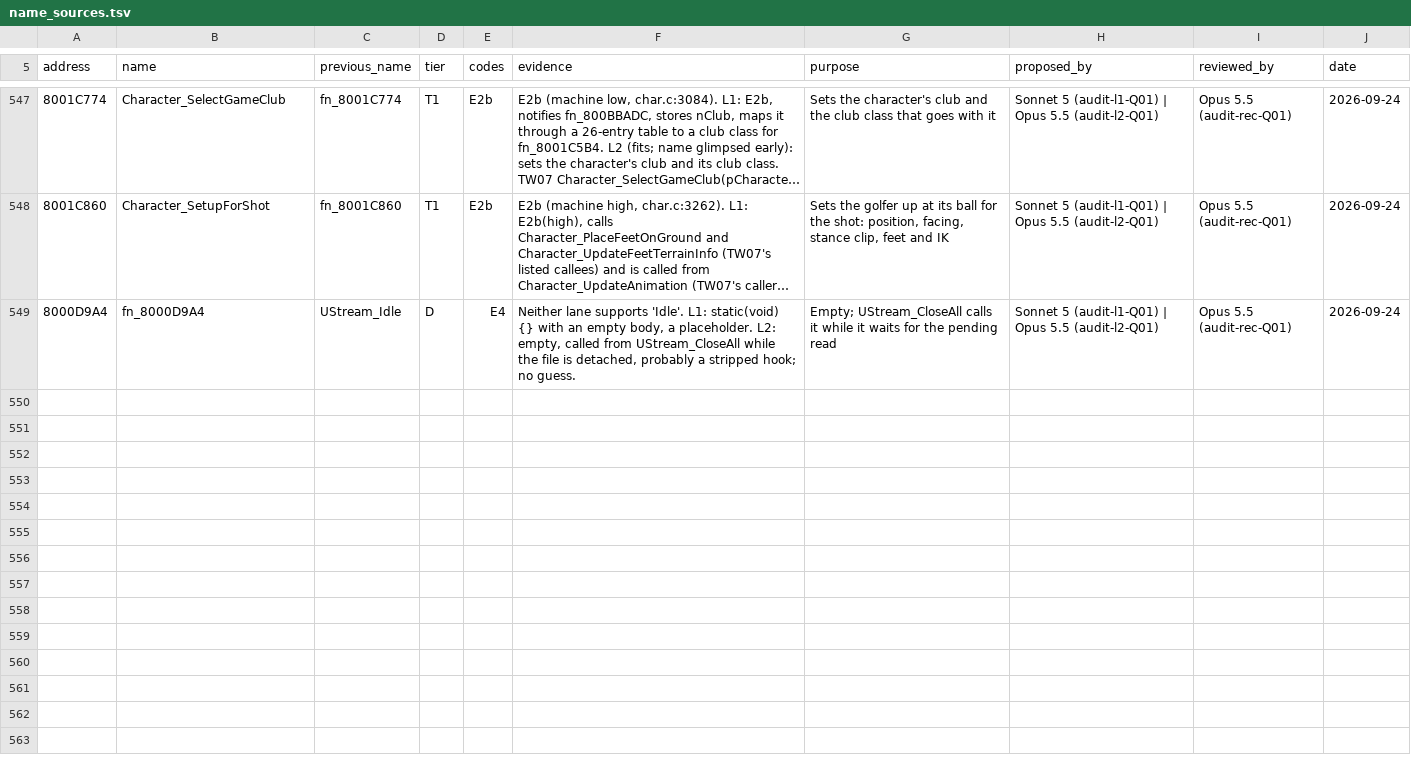
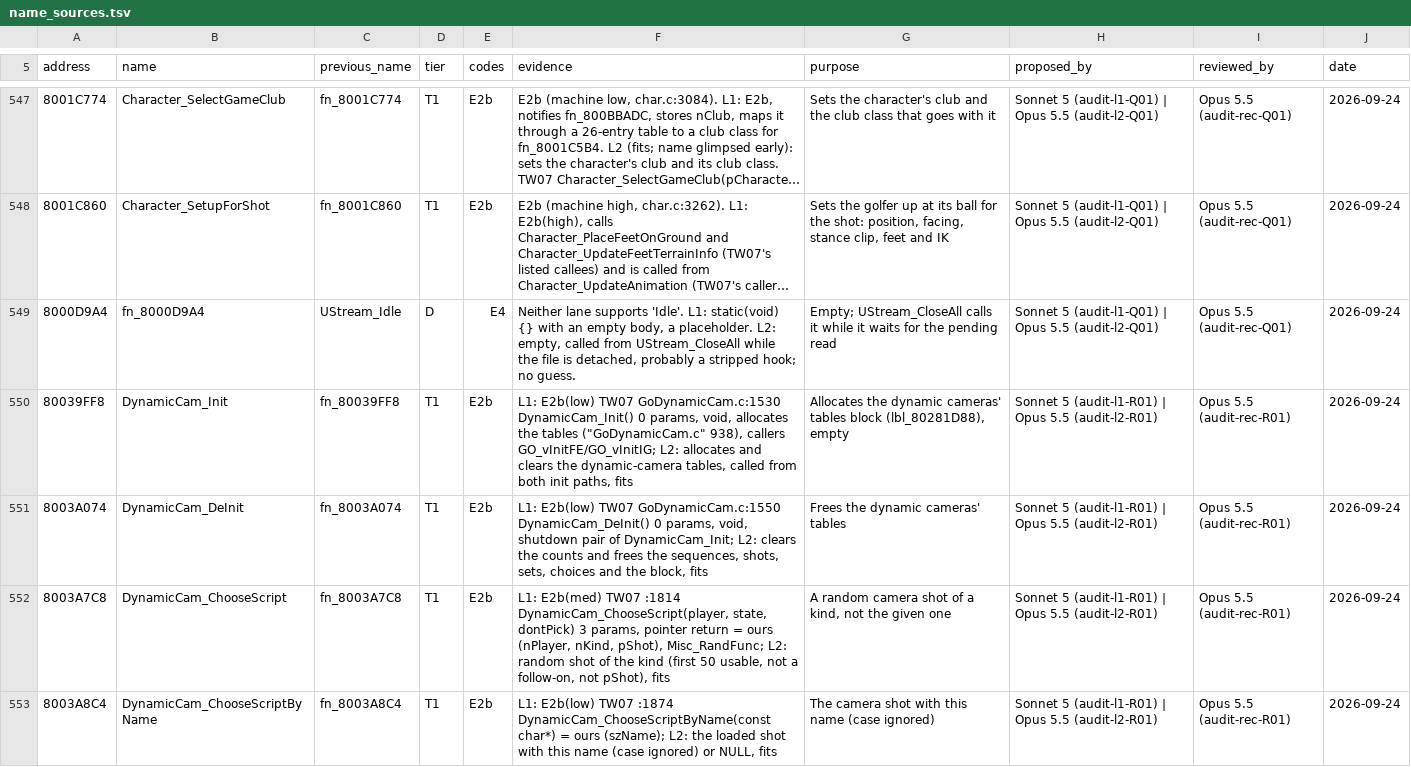
Before and after one commit to mitsevox/tw2004, a TSV file: config/GW4E69/name_sources.tsv, drawn as a sheet; only a part is shown, gaps mark what is left out; long unchanged cells end in …; the diff covers the shown part only.

Commit message:
Audit: GoTerrain, GoDynamicCam, UObject, LLPictInt and 8 more (terrain rendering; ball-flight camera picker; remaining functions) (189 functions; 8 renames, 26 comment edits)
Lane 1: Sonnet 5 (audit-l1-R01). Lane 2: Opus 5.5 (audit-l2-R01). Reconciled: Opus 5.5 (audit-rec-R01).
Rows in config/GW4E69/audit.tsv; renames with evidence in config/GW4E69/name_sources.tsv.

fn_80039FF8 -> DynamicCam_Init [T1]: L1: E2b(low) TW07 GoDynamicCam.c:1530 DynamicCam_Init() 0 params, void, allocates the tables ("GoDynamicCam.c" 938), callers GO_vInitFE/GO_vInitIG; L2: allocates and clears the dynamic-camera tables, called from both init paths, fits
fn_8003A074 -> DynamicCam_DeInit [T1]: L1: E2b(low) TW07 GoDynamicCam.c:1550 DynamicCam_DeInit() 0 params, void, shutdown pair of DynamicCam_Init; L2: clears the counts and frees the sequences, shots, sets, choices and the block, fits
fn_8003A7C8 -> DynamicCam_ChooseScript [T1]: L1: E2b(med) TW07 :1814 DynamicCam_ChooseScript(player, state, dontPick) 3 params, pointer return = ours (nPlayer, nKind, pShot), Misc_RandFunc; L2: random shot of the kind (first 50 usable, not a follow-on, not pShot), fits
fn_8003A8C4 -> DynamicCam_ChooseScriptByName [T1]: L1: E2b(low) TW07 :1874 DynamicCam_ChooseScriptByName(const char*) = ours (szName); L2: the loaded shot with this name (case ignored) or NULL, fits
fn_8003A950 -> DynamicCam_ChooseScriptInSequence [T1]: L1: E2b(med) TW07 :1903, 8 params (sequence, event, *interp, *time, *speed, *timeTrigger, *timeTriggerTime, player) one for one with ours; L2: random choice of the kind from a sequence (hole and golfer-model gates, fallback without them), fits
fn_8003C9D0 -> DynamicCam_ChoosePairedSequenceOrCamera [T1]: L1: E2b(med) TW07 :4220 (player, bool checkReaction, **seq, **link) bool = ours (nPlayer, u8 b, ppSeq, ppShot) u8; L2: sequence or shot of the camera set named after the golfer's (queued) clip, "LB" name first in the GameBreaker, fits
fn_8003D414 -> DynamicCam_AddHeightOffset [T1]: L1: E2b(high) TW07 :5080 (position, settings, link, player, float origHeight) void = ours (pPos, pScript, pShot, nPlayer, fY); L2: sets the camera height by the shot's height mode bB2 then adds f80, fits
fn_8003D9AC -> DynamicCam_GetSmoothBallLocation [T1]: L1: E2b(high) TW07 :5527 (settings, script, player, float* position, bool set) void = ours (pScript, pShot, nPlayer, pOut, bKeep); L2: the ball position, or the kept point while the ball is at the cup, fits

```diff
--- a/config/GW4E69/name_sources.tsv
+++ b/config/GW4E69/name_sources.tsv
@@ -549 +549,5 @@ address	name	previous_name	tier	codes	evidence	purpose	proposed_by	reviewed_by	d
 8000D9A4	fn_8000D9A4	UStream_Idle	D	E4	Neither lane supports 'Idle'. L1: static(void) {} with an empty body, a placeholder. L2: empty, called from UStream_CloseAll while the file is detached, probably a stripped hook; no guess.	Empty; UStream_CloseAll calls it while it waits for the pending read	Sonnet 5 (audit-l1-Q01) | Opus 5.5 (audit-l2-Q01)	Opus 5.5 (audit-rec-Q01)	2026-09-24
+80039FF8	DynamicCam_Init	fn_80039FF8	T1	E2b	L1: E2b(low) TW07 GoDynamicCam.c:1530 DynamicCam_Init() 0 params, void, allocates the tables ("GoDynamicCam.c" 938), callers GO_vInitFE/GO_vInitIG; L2: allocates and clears the dynamic-camera tables, called from both init paths, fits	Allocates the dynamic cameras' tables block (lbl_80281D88), empty	Sonnet 5 (audit-l1-R01) | Opus 5.5 (audit-l2-R01)	Opus 5.5 (audit-rec-R01)	2026-09-24
+8003A074	DynamicCam_DeInit	fn_8003A074	T1	E2b	L1: E2b(low) TW07 GoDynamicCam.c:1550 DynamicCam_DeInit() 0 params, void, shutdown pair of DynamicCam_Init; L2: clears the counts and frees the sequences, shots, sets, choices and the block, fits	Frees the dynamic cameras' tables	Sonnet 5 (audit-l1-R01) | Opus 5.5 (audit-l2-R01)	Opus 5.5 (audit-rec-R01)	2026-09-24
+8003A7C8	DynamicCam_ChooseScript	fn_8003A7C8	T1	E2b	L1: E2b(med) TW07 :1814 DynamicCam_ChooseScript(player, state, dontPick) 3 params, pointer return = ours (nPlayer, nKind, pShot), Misc_RandFunc; L2: random shot of the kind (first 50 usable, not a follow-on, not pShot), fits	A random camera shot of a kind, not the given one	Sonnet 5 (audit-l1-R01) | Opus 5.5 (audit-l2-R01)	Opus 5.5 (audit-rec-R01)	2026-09-24
+8003A8C4	DynamicCam_ChooseScriptByName	fn_8003A8C4	T1	E2b	L1: E2b(low) TW07 :1874 DynamicCam_ChooseScriptByName(const char*) = ours (szName); L2: the loaded shot with this name (case ignored) or NULL, fits	The camera shot with this name (case ignored)	Sonnet 5 (audit-l1-R01) | Opus 5.5 (audit-l2-R01)	Opus 5.5 (audit-rec-R01)	2026-09-24
```
Also changed, not shown: 4 added rows elsewhere in this file, 17 other files.
